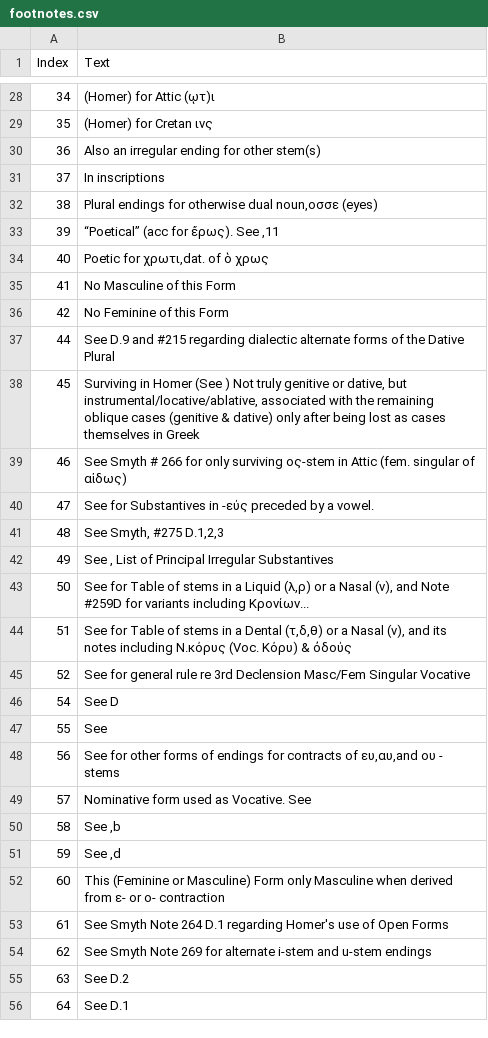
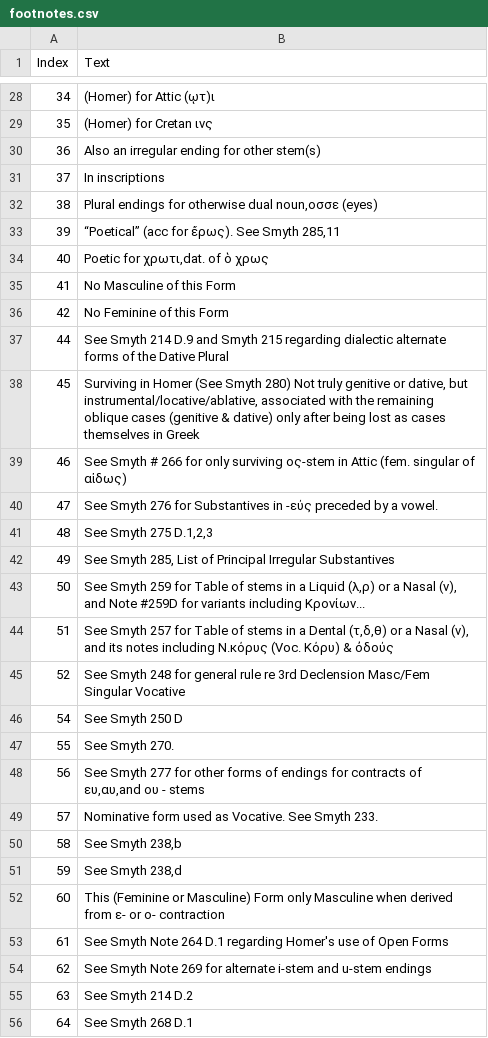
Before and after one commit to alpheios-project/alpheios-core, a CSV file: packages/inflection-tables/lib/lang/greek/data/noun/footnotes.csv, drawn as a sheet; only a part is shown, gaps mark what is left out; the diff covers the shown part only.

Commit message:
Merge branch 'master' into memleaks
# Conflicts:
#	dist/alpheios-inflection-tables.js
#	dist/alpheios-inflection-tables.js.map
#	dist/alpheios-inflection-tables.min.js

```diff
--- a/packages/inflection-tables/lib/lang/greek/data/noun/footnotes.csv
+++ b/packages/inflection-tables/lib/lang/greek/data/noun/footnotes.csv
@@ -32,3 +32,3 @@ Index,Text
 38,"Plural endings for otherwise dual noun,οσσε (eyes)"
-39,"“Poetical” (acc for ἔρως). See ,11"
+39,"“Poetical” (acc for ἔρως). See Smyth 285,11"
 40,"Poetic for χρωτι,dat. of ὁ χρως"
@@ -36,17 +36,17 @@ Index,Text
 42,No Feminine of this Form
-44,See  D.9 and #215 regarding dialectic alternate forms of the Dative Plural
-45,"Surviving in Homer (See ) Not truly genitive or dative, but instrumental/locative/ablative, associated with the remaining oblique cases (genitive & dative) only after being lost as cases themselves in Greek"
+44,See Smyth 214 D.9 and Smyth 215 regarding dialectic alternate forms of the Dative Plural
+45,"Surviving in Homer (See Smyth 280) Not truly genitive or dative, but instrumental/locative/ablative, associated with the remaining oblique cases (genitive & dative) only after being lost as cases themselves in Greek"
 46,See Smyth # 266 for only surviving ος-stem in Attic (fem. singular of αἰδως)
-47,See  for Substantives in -εύς preceded by a vowel.
-48,"See Smyth,  #275 D.1,2,3"
-49,"See , List of Principal Irregular Substantives"
-50,"See  for Table of stems in a Liquid (λ,ρ) or a Nasal (ν), and Note #259D for variants including Κρονίων..."
-51,"See  for Table of stems in a Dental (τ,δ,θ) or a Nasal (ν), and its notes including Ν.κόρυς (Voc. Κόρυ) & ὀδούς"
-52,See  for general rule re 3rd Declension Masc/Fem Singular Vocative
-54,See  D
-55,See
-56,"See  for other forms of endings for contracts of ευ,αυ,and ου - stems"
-57,Nominative form used as Vocative. See
-58,"See ,b"
-59,"See ,d"
+47,See Smyth 276 for Substantives in -εύς preceded by a vowel.
+48,"See Smyth 275 D.1,2,3"
+49,"See Smyth 285, List of Principal Irregular Substantives"
+50,"See Smyth 259 for Table of stems in a Liquid (λ,ρ) or a Nasal (ν), and Note #259D for variants including Κρονίων..."
+51,"See Smyth 257 for Table of stems in a Dental (τ,δ,θ) or a Nasal (ν), and its notes including Ν.κόρυς (Voc. Κόρυ) & ὀδούς"
+52,See Smyth 248 for general rule re 3rd Declension Masc/Fem Singular Vocative
+54,See Smyth 250 D
+55,See Smyth 270.
+56,"See Smyth 277 for other forms of endings for contracts of ευ,αυ,and ου - stems"
+57,Nominative form used as Vocative. See Smyth 233.
+58,"See Smyth 238,b"
+59,"See Smyth 238,d"
 60,This (Feminine or Masculine) Form only Masculine when derived from ε- or ο- contraction
@@ -54,3 +54,3 @@ Index,Text
 62,See Smyth Note 269 for alternate i-stem and u-stem endings
-63,See  D.2
-64,See  D.1
+63,See Smyth 214 D.2
+64,See Smyth 268 D.1
```
Also changed, not shown: 16 edited cells elsewhere in this file, packages/inflection-tables/lib/lang/greek/data/adjective/footnotes.csv, packages/inflection-tables/lib/lang/greek/data/numeral/footnotes.csv, 8 other files.
